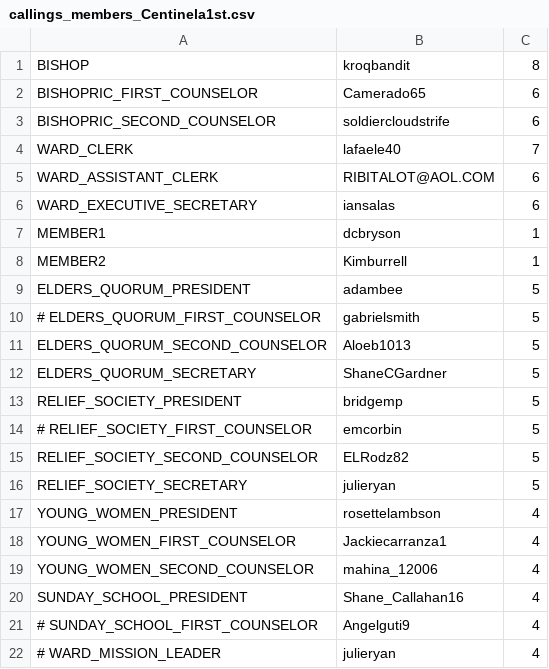
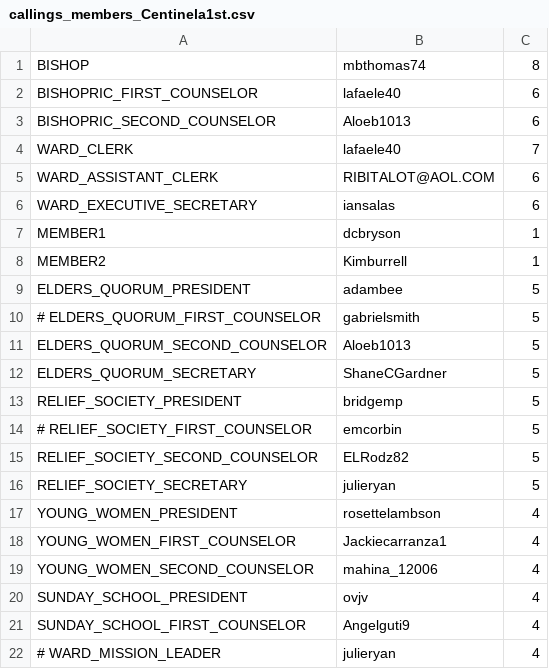
Before and after one commit to zademaxfield/LDSToolsAppium, a CSV file: src/main/java/LDSToolsAppium/Units/callings_members_Centinela1st.csv, drawn as a sheet.

```diff
--- a/src/main/java/LDSToolsAppium/Units/callings_members_Centinela1st.csv
+++ b/src/main/java/LDSToolsAppium/Units/callings_members_Centinela1st.csv
@@ -1,4 +1,4 @@
-BISHOP,kroqbandit,8
-BISHOPRIC_FIRST_COUNSELOR,Camerado65,6
-BISHOPRIC_SECOND_COUNSELOR,soldiercloudstrife,6
+BISHOP,mbthomas74,8
+BISHOPRIC_FIRST_COUNSELOR,lafaele40,6
+BISHOPRIC_SECOND_COUNSELOR,Aloeb1013,6
 WARD_CLERK,lafaele40,7
@@ -19,4 +19,4 @@ YOUNG_WOMEN_FIRST_COUNSELOR,Jackiecarranza1,4
 YOUNG_WOMEN_SECOND_COUNSELOR,mahina_12006,4
-SUNDAY_SCHOOL_PRESIDENT,Shane_Callahan16,4
-# SUNDAY_SCHOOL_FIRST_COUNSELOR,Angelguti9,4
+SUNDAY_SCHOOL_PRESIDENT,ovjv,4
+SUNDAY_SCHOOL_FIRST_COUNSELOR,Angelguti9,4
 # WARD_MISSION_LEADER,julieryan,4
```
Also changed, not shown: src/main/java/LDSToolsAppium/callings_members.csv, src/main/java/LDSToolsAppium/members.csv, 18 other files.
